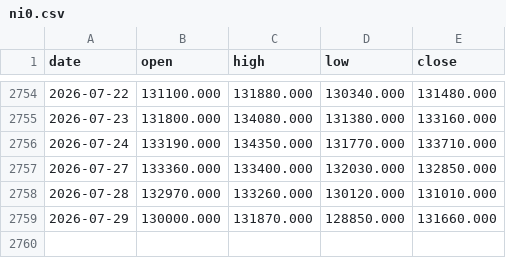
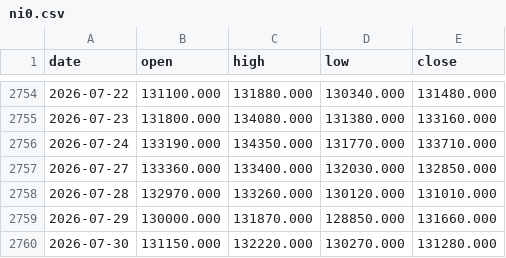
Before and after one commit to hyunjafan-creator/commodity_dashboard, a CSV file: data/ni0.csv, drawn as a sheet; only a part is shown, gaps mark what is left out.

```diff
--- a/data/ni0.csv
+++ b/data/ni0.csv
@@ -2759 +2759,2 @@ date,open,high,low,close
 2026-07-29,130000.000,131870.000,128850.000,131660.000
+2026-07-30,131150.000,132220.000,130270.000,131280.000
```
Also changed, not shown: data/corn.csv, data/jm0.csv, 12 other files.
